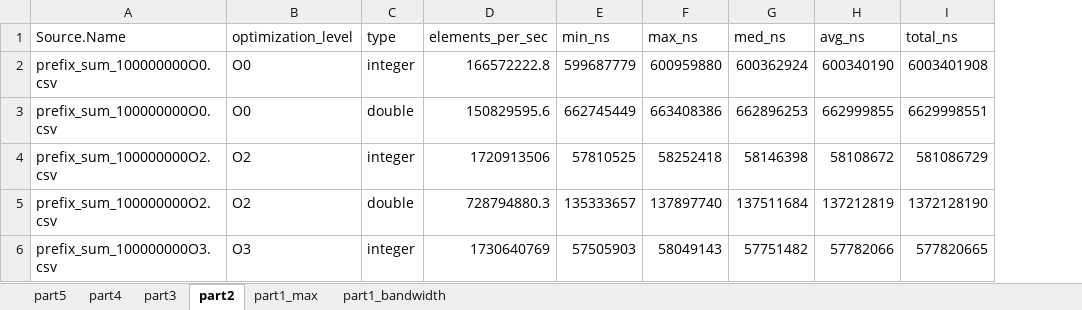
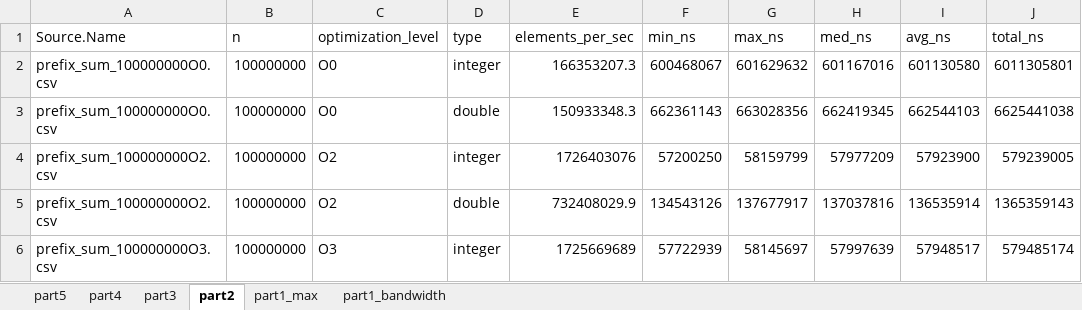
Before and after one commit to birsee/itcs-4145-cluster-compute, an Excel workbook: assignment-1/excel.xlsx, sheet part2, drawn as a sheet; only a part is shown; values as stored, in another font and other column widths than the file's, no borders; table styles not drawn; addresses are those after the commit; the diff covers the shown part only; the diff names each change by its address in the sheet, - before the commit and + after, or states it on an @@ line.

```diff
--- a/assignment-1/excel.xlsx (sheet part2)
+++ b/assignment-1/excel.xlsx (sheet part2)
+column B (n), rows 2-6: all 100000000
-E2 (elements_per_sec): 166572222.8
+E2 (elements_per_sec): 166353207.3
-F2 (min_ns): 599687779
+F2 (min_ns): 600468067
-G2 (max_ns): 600959880
+G2 (max_ns): 601629632
-H2 (med_ns): 600362924
+H2 (med_ns): 601167016
-I2 (avg_ns): 600340190
+I2 (avg_ns): 601130580
-J2 (total_ns): 6003401908
+J2 (total_ns): 6011305801
-E3 (elements_per_sec): 150829595.6
+E3 (elements_per_sec): 150933348.3
-F3 (min_ns): 662745449
+F3 (min_ns): 662361143
-G3 (max_ns): 663408386
+G3 (max_ns): 663028356
-H3 (med_ns): 662896253
+H3 (med_ns): 662419345
-I3 (avg_ns): 662999855
+I3 (avg_ns): 662544103
-J3 (total_ns): 6629998551
+J3 (total_ns): 6625441038
-E4 (elements_per_sec): 1720913506
+E4 (elements_per_sec): 1726403076
-F4 (min_ns): 57810525
+F4 (min_ns): 57200250
-G4 (max_ns): 58252418
+G4 (max_ns): 58159799
-H4 (med_ns): 58146398
+H4 (med_ns): 57977209
-I4 (avg_ns): 58108672
+I4 (avg_ns): 57923900
-J4 (total_ns): 581086729
+J4 (total_ns): 579239005
-E5 (elements_per_sec): 728794880.3
+E5 (elements_per_sec): 732408029.9
-F5 (min_ns): 135333657
+F5 (min_ns): 134543126
-G5 (max_ns): 137897740
+G5 (max_ns): 137677917
-H5 (med_ns): 137511684
+H5 (med_ns): 137037816
-I5 (avg_ns): 137212819
+I5 (avg_ns): 136535914
-J5 (total_ns): 1372128190
+J5 (total_ns): 1365359143
-E6 (elements_per_sec): 1730640769
+E6 (elements_per_sec): 1725669689
-F6 (min_ns): 57505903
+F6 (min_ns): 57722939
-G6 (max_ns): 58049143
+G6 (max_ns): 58145697
-H6 (med_ns): 57751482
+H6 (med_ns): 57997639
-I6 (avg_ns): 57782066
+I6 (avg_ns): 57948517
-J6 (total_ns): 577820665
+J6 (total_ns): 579485174
```
Also changed, not shown: 78 edited cells elsewhere in this sheet, sheet part1_bandwidth, sheet part1_max, sheet part4, sheet part5, sheet part3, 29 other files.
